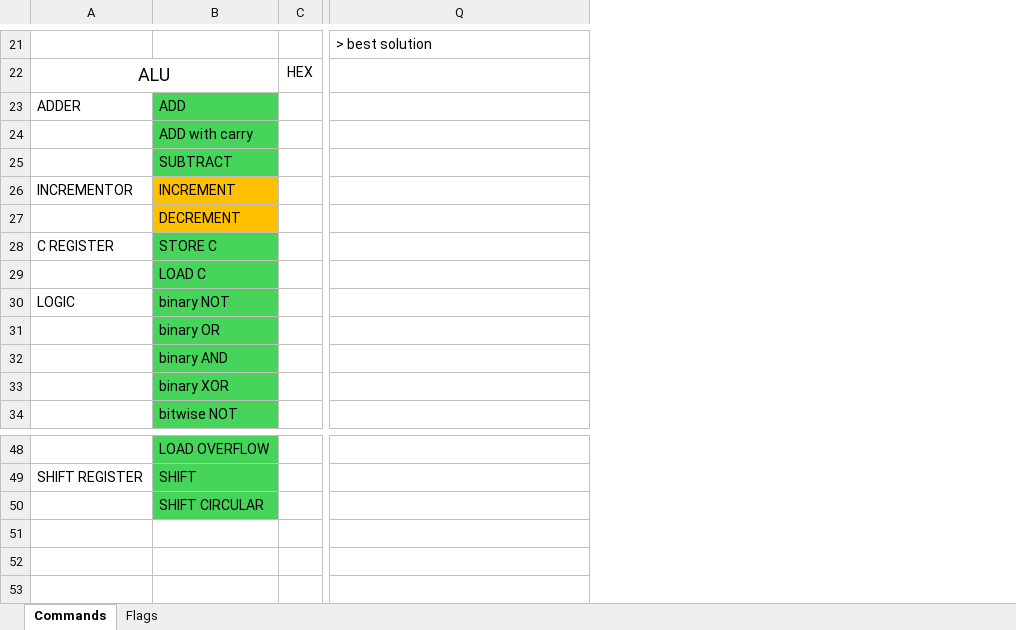
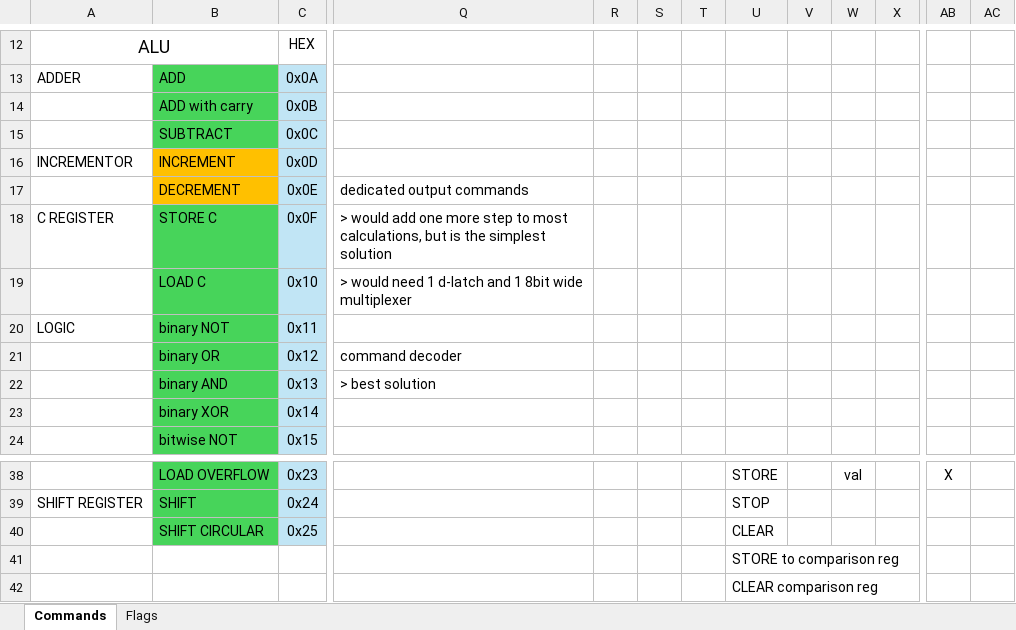
Before and after one commit to SSCsimsi/8Bit_Computer, an Excel workbook: 8Bit Computer ver2.0/excel/commands.xlsx, sheet Commands, drawn as a sheet; only a part is shown, gaps mark what is left out; values as stored, in another font and other column widths than the file's, no borders; removed rows and columns are numbered as before the commit, all else as after; rows hold the shown columns only; the diff covers the shown part only; the diff names each change by its address in the sheet, - before the commit and + after, or states it on an @@ line.

Commit message:
named commands
+ each command now has a hex value
* renamed the ram inputs to make more sense
+ added simple explanations to the ram commands in the excel file

```diff
--- a/8Bit Computer ver2.0/excel/commands.xlsx (sheet Commands)
+++ b/8Bit Computer ver2.0/excel/commands.xlsx (sheet Commands)
-column C, empty
+column C, rows 12-24: HEX | 0x0A | 0x0B | 0x0C | 0x0D | 0x0E | 0x0F | 0x10 | 0x11 | 0x12 | 0x13 | 0x14 | 0x15; rows 38-40: 0x23 | 0x24 | 0x25
+column R, empty
+column S, empty
+column T, empty
+column U, rows 38-40: STORE | STOP | CLEAR
+column V, empty
+column W, row 38: val
+column X, empty
+column AB, row 38: X
+column AC, empty
-A12: (empty)
+A12: ALU
+A12:B12 merged
-Q12: > best solution
+Q12: (empty)
-row 22: ALU |  | HEX
-Q17: (empty)
+Q17: dedicated output commands
-Q18: (empty)
+Q18: > would add one more step to most calculations, but is the simplest solution
-Q19: (empty)
+Q19: > would need 1 d-latch and 1 8bit wide multiplexer
-Q21: (empty)
+Q21: command decoder
-Q22: (empty)
+Q22: > best solution
+row 41:  |  |  |  |  |  |  | STORE to comparison reg
+row 42:  |  |  |  |  |  |  | CLEAR comparison reg
```
Also changed, not shown: 3 added rows, 12 removed rows, 3 added columns, 6 edited cells, cell formats and merged cells elsewhere in this sheet, 2 other files.
